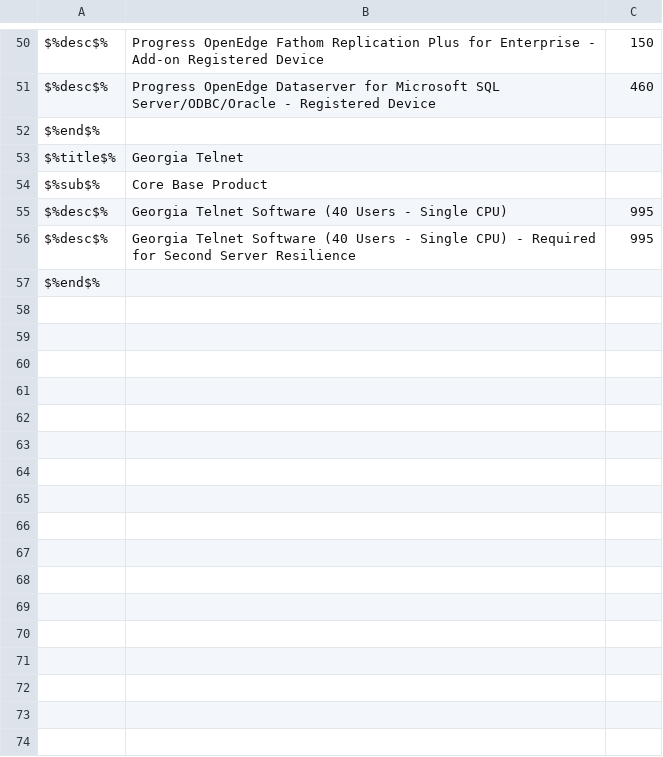
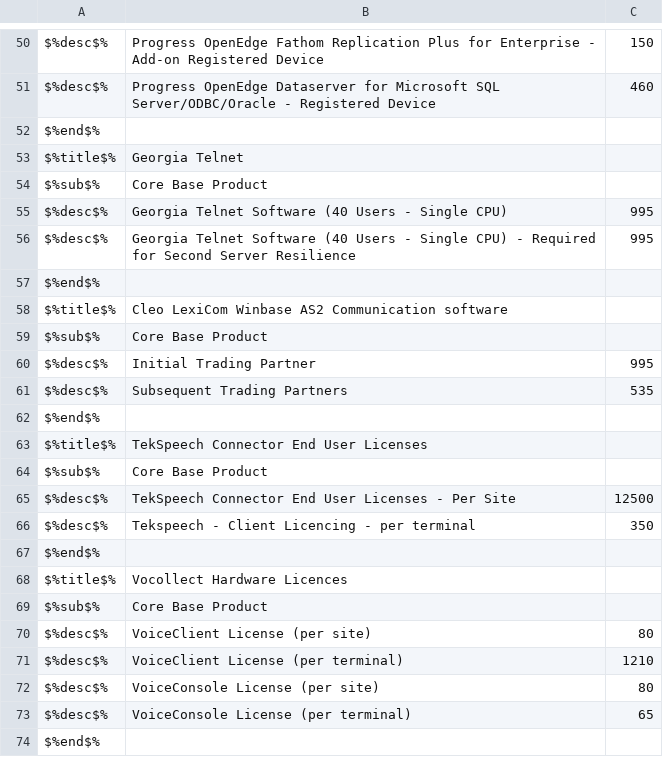
Before and after one commit to sumoward/Tool, a CSV file: src/static/pricing/pricing_testcase.csv, drawn as a sheet; only a part is shown, gaps mark what is left out; the diff names each change by its address in the sheet, - before the commit and + after, or states it on an @@ line.

```diff
--- a/src/static/pricing/pricing_testcase.csv
+++ b/src/static/pricing/pricing_testcase.csv
+row 57: $%end$%
+row 58: $%title$% | Cleo LexiCom Winbase AS2 Communication software
+row 59: $%sub$% | Core Base Product
+row 60: $%desc$% | Initial Trading Partner | 995
+row 61: $%desc$% | Subsequent Trading Partners | 535
+row 62: $%end$%
+row 63: $%title$% | TekSpeech Connector End User Licenses
+row 64: $%sub$% | Core Base Product
+row 65: $%desc$% | TekSpeech Connector End User Licenses - Per Site | 12500
+row 66: $%desc$% | Tekspeech - Client Licencing - per terminal | 350
+row 67: $%end$%
+row 68: $%title$% | Vocollect Hardware Licences
+row 69: $%sub$% | Core Base Product
+row 70: $%desc$% | VoiceClient License (per site) | 80
+row 71: $%desc$% | VoiceClient License (per terminal) | 1210
+row 72: $%desc$% | VoiceConsole License (per site) | 80
+row 73: $%desc$% | VoiceConsole License (per terminal) | 65
```
Also changed, not shown: 7 other files.
